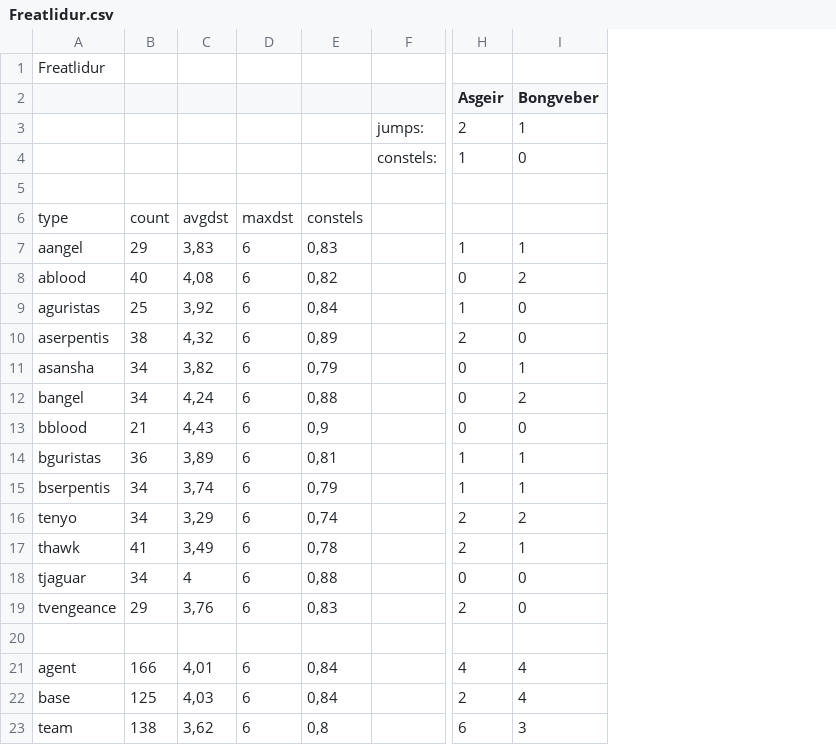
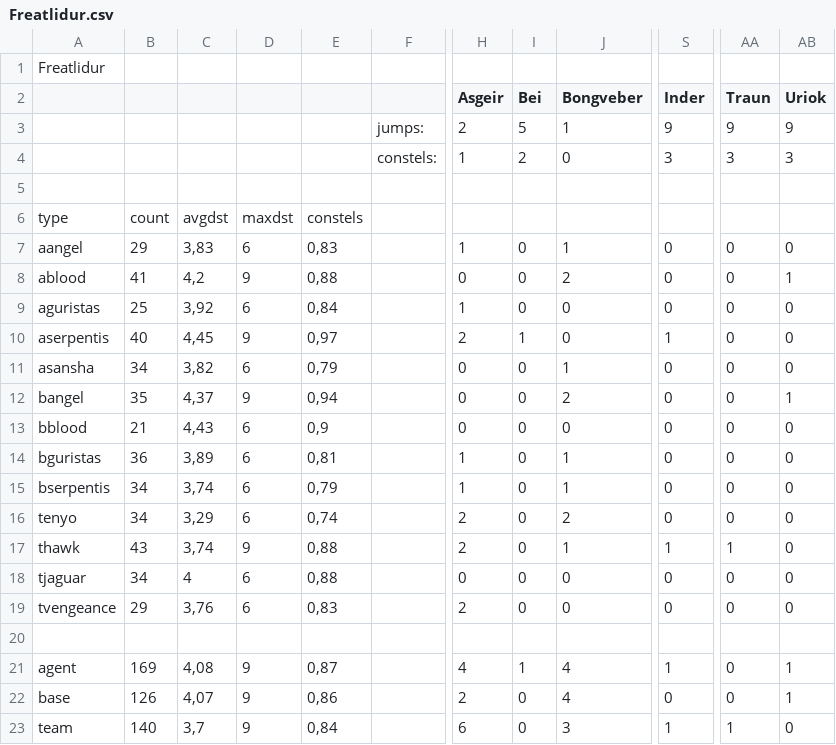
Before and after one commit to guiguilechat/JCELechat, a CSV file: programs/StatsBurnerDest/src/main/resources/Freatlidur.csv, drawn as a sheet; only a part is shown, gaps mark what is left out; the diff covers the shown part only; the diff names each change by its address in the sheet, - before the commit and + after, or states it on an @@ line.

```diff
--- a/programs/StatsBurnerDest/src/main/resources/Freatlidur.csv
+++ b/programs/StatsBurnerDest/src/main/resources/Freatlidur.csv
+column I (Bei), rows 3-23: 5 | 2 |  |  | 0 | 0 | 0 | 1 | 0 | 0 | 0 | 0 | 0 | 0 | 0 | 0 | 0 |  | 1 | 0 | 0
+column S (Inder), rows 3-23: 9 | 3 |  |  | 0 | 0 | 0 | 1 | 0 | 0 | 0 | 0 | 0 | 0 | 1 | 0 | 0 |  | 1 | 0 | 1
+column AA (Traun), rows 3-23: 9 | 3 |  |  | 0 | 0 | 0 | 0 | 0 | 0 | 0 | 0 | 0 | 0 | 1 | 0 | 0 |  | 0 | 0 | 1
+column AB (Uriok), rows 3-23: 9 | 3 |  |  | 0 | 1 | 0 | 0 | 0 | 1 | 0 | 0 | 0 | 0 | 0 | 0 | 0 |  | 1 | 1 | 0
-B8: 40
+B8: 41
-C8: 4,08
+C8: 4,2
-D8: 6
+D8: 9
-E8: 0,82
+E8: 0,88
-B10: 38
+B10: 40
-C10: 4,32
+C10: 4,45
-D10: 6
+D10: 9
-E10: 0,89
+E10: 0,97
-B12: 34
+B12: 35
-C12: 4,24
+C12: 4,37
-D12: 6
+D12: 9
-E12: 0,88
+E12: 0,94
-B17: 41
+B17: 43
-C17: 3,49
+C17: 3,74
-D17: 6
+D17: 9
-E17: 0,78
+E17: 0,88
-B21: 166
+B21: 169
-C21: 4,01
+C21: 4,08
-D21:D23: 6
+D21:D23: 9
-E21: 0,84
+E21: 0,87
-B22: 125
+B22: 126
-C22: 4,03
+C22: 4,07
-E22: 0,84
+E22: 0,86
-B23: 138
+B23: 140
-C23: 3,62
+C23: 3,7
-E23: 0,8
+E23: 0,84
```
Also changed, not shown: 3 added rows and 4 edited cells elsewhere in this file, programs/StatsBurnerDest/src/main/resources/Barkrik.csv, programs/StatsBurnerDest/src/main/resources/Mitsolen.csv, 13 other files.
